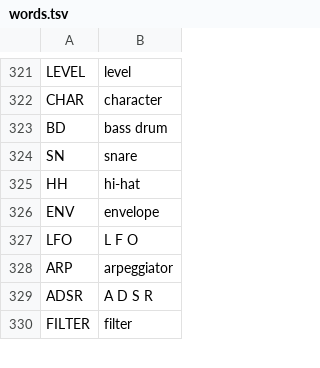
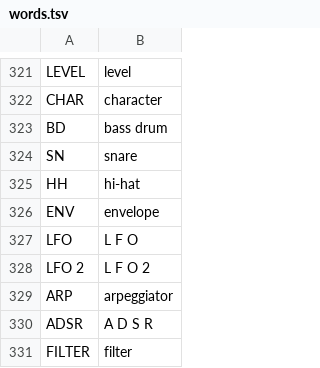
Before and after one commit to F0nski/quartz, a TSV file: app/words.tsv, drawn as a sheet; only a part is shown, gaps mark what is left out.

```diff
--- a/app/words.tsv
+++ b/app/words.tsv
@@ -327,2 +327,3 @@ ENV	envelope
 LFO	L F O
+LFO 2	L F O 2
 ARP	arpeggiator
```
Also changed, not shown: 17 other files.
